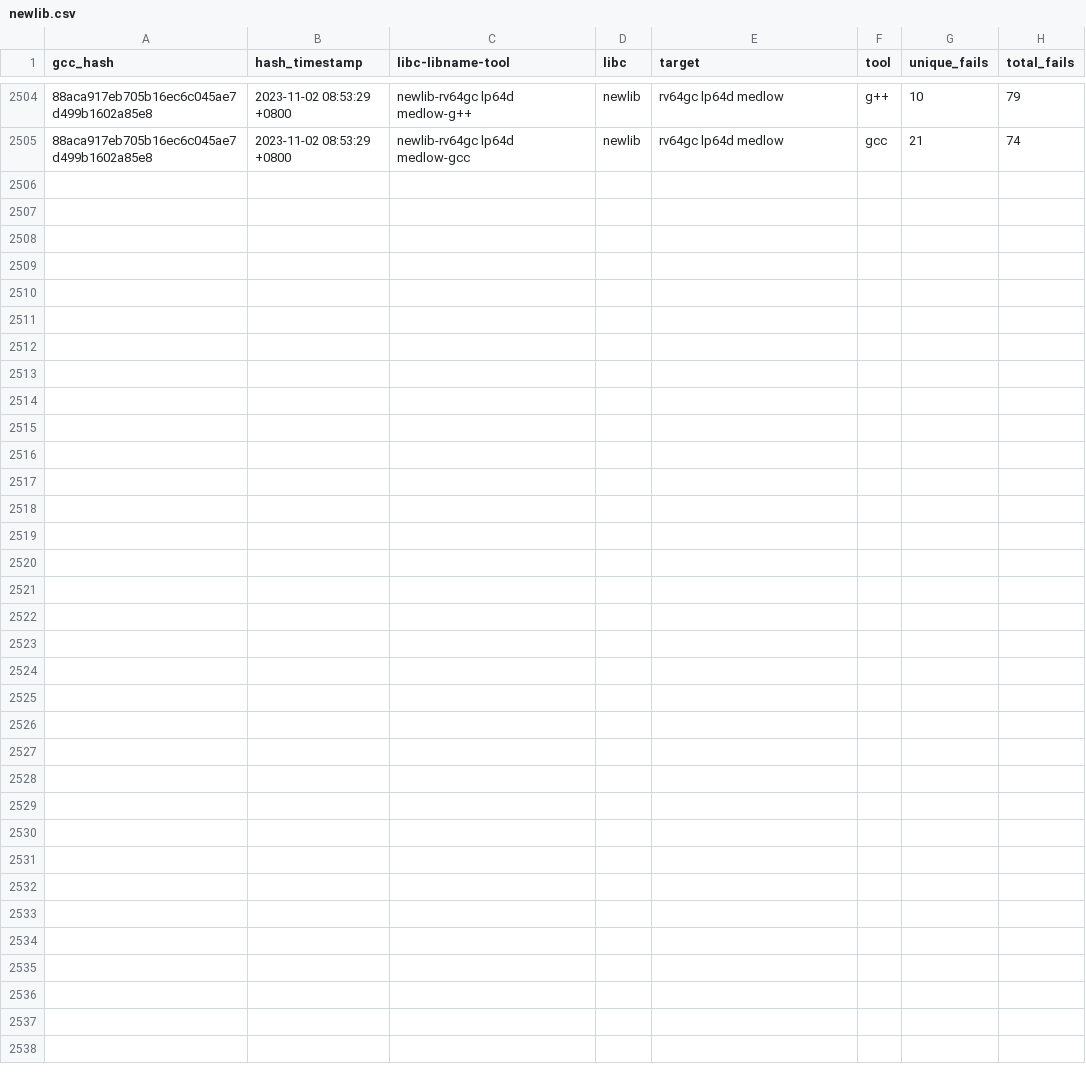
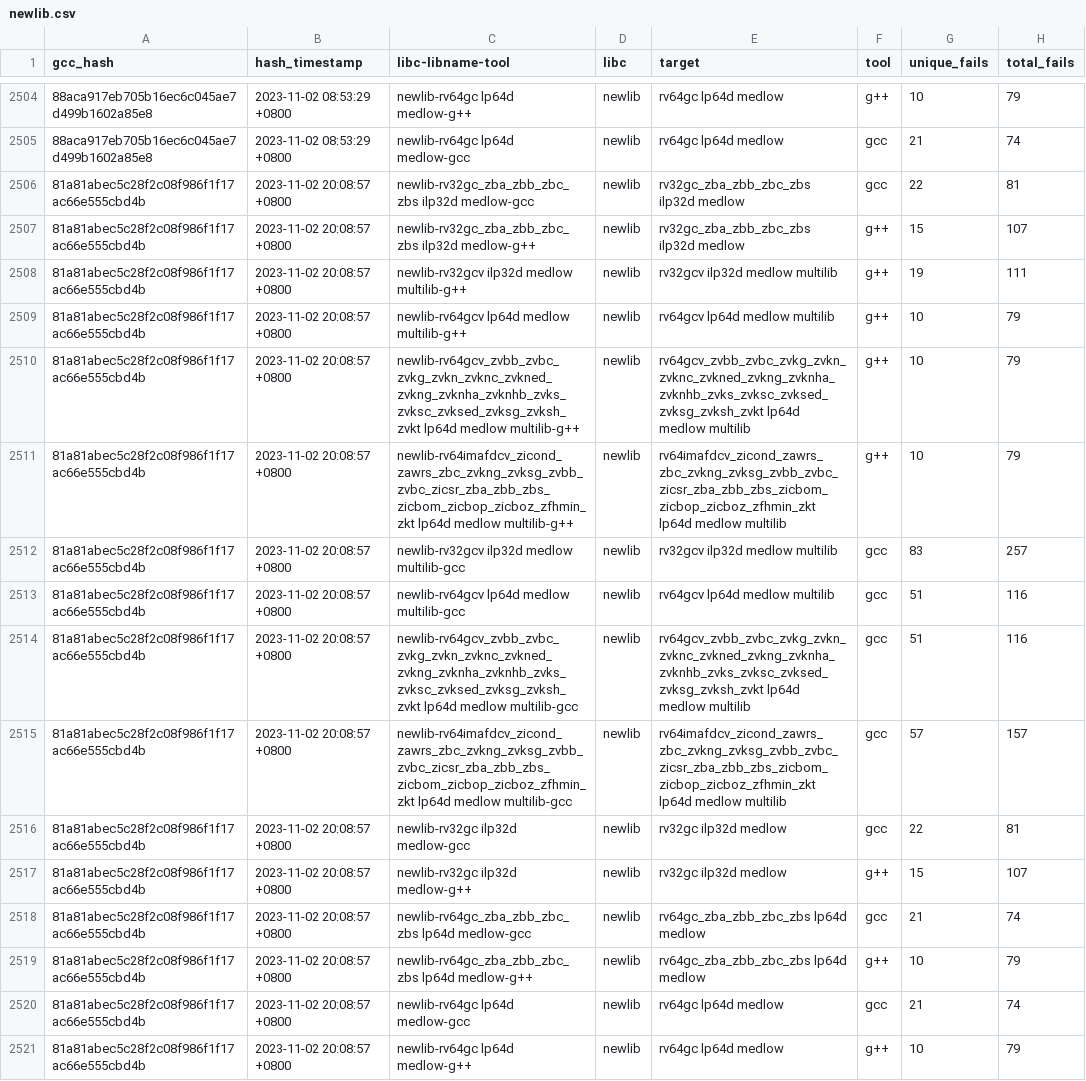
Before and after one commit to patrick-rivos/gcc-postcommit-ci, a CSV file: dashboard/newlib.csv, drawn as a sheet; only a part is shown, gaps mark what is left out; the diff names each change by its address in the sheet, - before the commit and + after, or states it on an @@ line.

```diff
--- a/dashboard/newlib.csv
+++ b/dashboard/newlib.csv
+row 2506: 81a81abec5c28f2c08f986f1f17ac66e555cbd4b | 2023-11-02 20:08:57 +0800 | newlib-rv32gc_zba_zbb_zbc_zbs ilp32d medlow-gcc | newlib | rv32gc_zba_zbb_zbc_zbs ilp32d medlow | gcc | 22 | 81
+row 2507: 81a81abec5c28f2c08f986f1f17ac66e555cbd4b | 2023-11-02 20:08:57 +0800 | newlib-rv32gc_zba_zbb_zbc_zbs ilp32d medlow-g++ | newlib | rv32gc_zba_zbb_zbc_zbs ilp32d medlow | g++ | 15 | 107
+row 2508: 81a81abec5c28f2c08f986f1f17ac66e555cbd4b | 2023-11-02 20:08:57 +0800 | newlib-rv32gcv ilp32d medlow multilib-g++ | newlib | rv32gcv ilp32d medlow multilib | g++ | 19 | 111
+row 2509: 81a81abec5c28f2c08f986f1f17ac66e555cbd4b | 2023-11-02 20:08:57 +0800 | newlib-rv64gcv lp64d medlow multilib-g++ | newlib | rv64gcv lp64d medlow multilib | g++ | 10 | 79
+row 2510: 81a81abec5c28f2c08f986f1f17ac66e555cbd4b | 2023-11-02 20:08:57 +0800 | newlib-rv64gcv_zvbb_zvbc_zvkg_zvkn_zvknc_zvkned_zvkng_zvknha_zvknhb_zvks_zvksc_zvksed_zvksg_zvksh_zvkt lp64d medlow multilib-g++ | newlib | rv64gcv_zvbb_zvbc_zvkg_zvkn_zvknc_zvkned_zvkng_zvknha_zvknhb_zvks_zvksc_zvksed_zvksg_zvksh_zvkt lp64d medlow multilib | g++ | 10 | 79
+row 2511: 81a81abec5c28f2c08f986f1f17ac66e555cbd4b | 2023-11-02 20:08:57 +0800 | newlib-rv64imafdcv_zicond_zawrs_zbc_zvkng_zvksg_zvbb_zvbc_zicsr_zba_zbb_zbs_zicbom_zicbop_zicboz_zfhmin_zkt lp64d medlow multilib-g++ | newlib | rv64imafdcv_zicond_zawrs_zbc_zvkng_zvksg_zvbb_zvbc_zicsr_zba_zbb_zbs_zicbom_zicbop_zicboz_zfhmin_zkt lp64d medlow multilib | g++ | 10 | 79
+row 2512: 81a81abec5c28f2c08f986f1f17ac66e555cbd4b | 2023-11-02 20:08:57 +0800 | newlib-rv32gcv ilp32d medlow multilib-gcc | newlib | rv32gcv ilp32d medlow multilib | gcc | 83 | 257
+row 2513: 81a81abec5c28f2c08f986f1f17ac66e555cbd4b | 2023-11-02 20:08:57 +0800 | newlib-rv64gcv lp64d medlow multilib-gcc | newlib | rv64gcv lp64d medlow multilib | gcc | 51 | 116
+row 2514: 81a81abec5c28f2c08f986f1f17ac66e555cbd4b | 2023-11-02 20:08:57 +0800 | newlib-rv64gcv_zvbb_zvbc_zvkg_zvkn_zvknc_zvkned_zvkng_zvknha_zvknhb_zvks_zvksc_zvksed_zvksg_zvksh_zvkt lp64d medlow multilib-gcc | newlib | rv64gcv_zvbb_zvbc_zvkg_zvkn_zvknc_zvkned_zvkng_zvknha_zvknhb_zvks_zvksc_zvksed_zvksg_zvksh_zvkt lp64d medlow multilib | gcc | 51 | 116
+row 2515: 81a81abec5c28f2c08f986f1f17ac66e555cbd4b | 2023-11-02 20:08:57 +0800 | newlib-rv64imafdcv_zicond_zawrs_zbc_zvkng_zvksg_zvbb_zvbc_zicsr_zba_zbb_zbs_zicbom_zicbop_zicboz_zfhmin_zkt lp64d medlow multilib-gcc | newlib | rv64imafdcv_zicond_zawrs_zbc_zvkng_zvksg_zvbb_zvbc_zicsr_zba_zbb_zbs_zicbom_zicbop_zicboz_zfhmin_zkt lp64d medlow multilib | gcc | 57 | 157
+row 2516: 81a81abec5c28f2c08f986f1f17ac66e555cbd4b | 2023-11-02 20:08:57 +0800 | newlib-rv32gc ilp32d medlow-gcc | newlib | rv32gc ilp32d medlow | gcc | 22 | 81
+row 2517: 81a81abec5c28f2c08f986f1f17ac66e555cbd4b | 2023-11-02 20:08:57 +0800 | newlib-rv32gc ilp32d medlow-g++ | newlib | rv32gc ilp32d medlow | g++ | 15 | 107
+row 2518: 81a81abec5c28f2c08f986f1f17ac66e555cbd4b | 2023-11-02 20:08:57 +0800 | newlib-rv64gc_zba_zbb_zbc_zbs lp64d medlow-gcc | newlib | rv64gc_zba_zbb_zbc_zbs lp64d medlow | gcc | 21 | 74
+row 2519: 81a81abec5c28f2c08f986f1f17ac66e555cbd4b | 2023-11-02 20:08:57 +0800 | newlib-rv64gc_zba_zbb_zbc_zbs lp64d medlow-g++ | newlib | rv64gc_zba_zbb_zbc_zbs lp64d medlow | g++ | 10 | 79
+row 2520: 81a81abec5c28f2c08f986f1f17ac66e555cbd4b | 2023-11-02 20:08:57 +0800 | newlib-rv64gc lp64d medlow-gcc | newlib | rv64gc lp64d medlow | gcc | 21 | 74
+row 2521: 81a81abec5c28f2c08f986f1f17ac66e555cbd4b | 2023-11-02 20:08:57 +0800 | newlib-rv64gc lp64d medlow-g++ | newlib | rv64gc lp64d medlow | g++ | 10 | 79
```
Also changed, not shown: dashboard/linux.csv, 16 other files.
